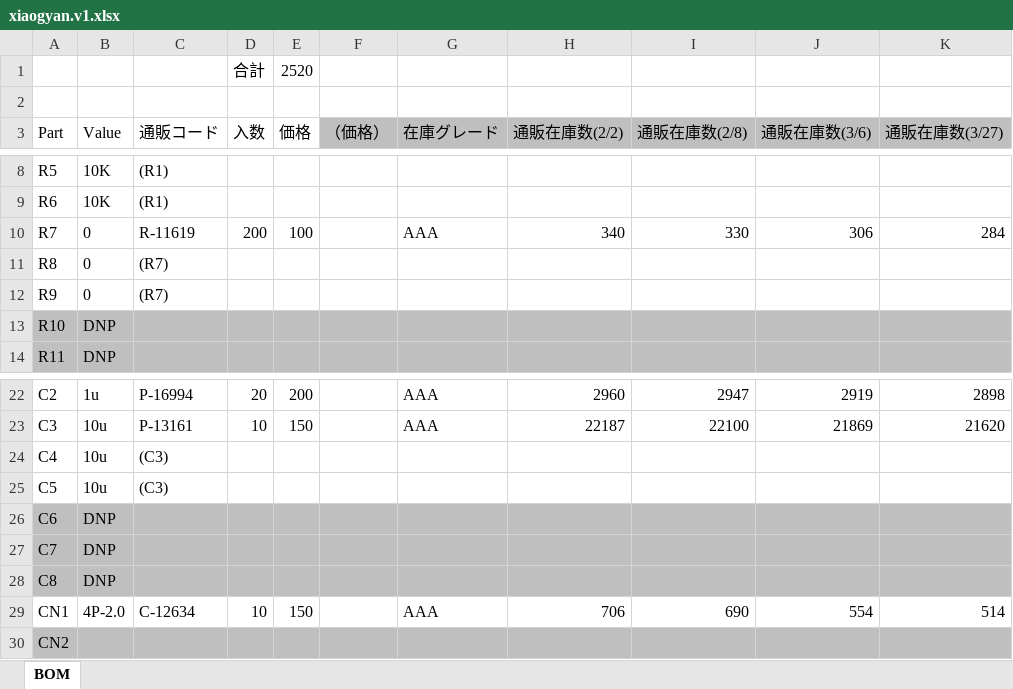
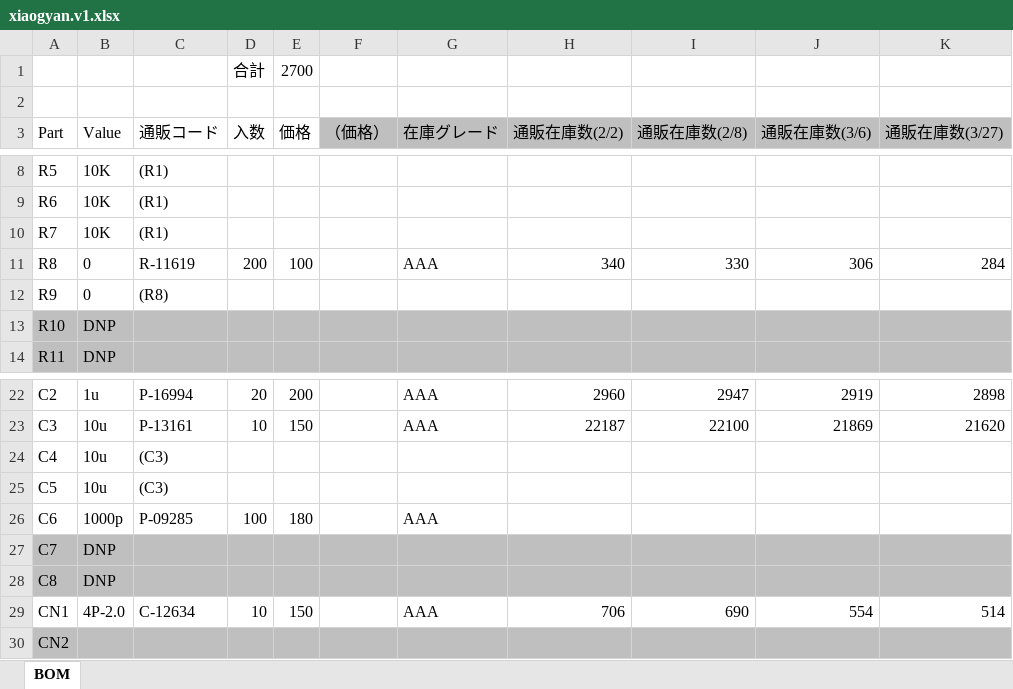
Before and after one commit to algyan/XIAOGYAN, an Excel workbook: hardware/xiaogyan.v1.xlsx, sheet BOM, drawn as a sheet; only a part is shown, gaps mark what is left out; values as stored, in another font and other column widths than the file's, no borders; removed rows and columns are numbered as before the commit, all else as after; the diff names each change by its address in the sheet, - before the commit and + after, or states it on an @@ line.

```diff
--- a/hardware/xiaogyan.v1.xlsx (sheet BOM)
+++ b/hardware/xiaogyan.v1.xlsx (sheet BOM)
-E1 (価格): 2520
+E1 (価格): 2700
+row 10: R7 | 10K | (R1)
-A11 (Part): R7
+A11 (Part): R8
-row 11: R8 | 0 | (R7)
-C12 (通販コード): (R7)
+C12 (通販コード): (R8)
-A26:K26 fill: #BFBFBF
+A26:K26 fill: none
-B26 (Value): DNP
+B26 (Value): 1000p
-C26 (通販コード): (empty)
+C26 (通販コード): P-09285
-D26 (入数): (empty)
+D26 (入数): 100
-E26 (価格): (empty)
+E26 (価格): 180
-G26 (在庫グレード): (empty)
+G26 (在庫グレード): AAA
```
Also changed, not shown: 2 other files.
